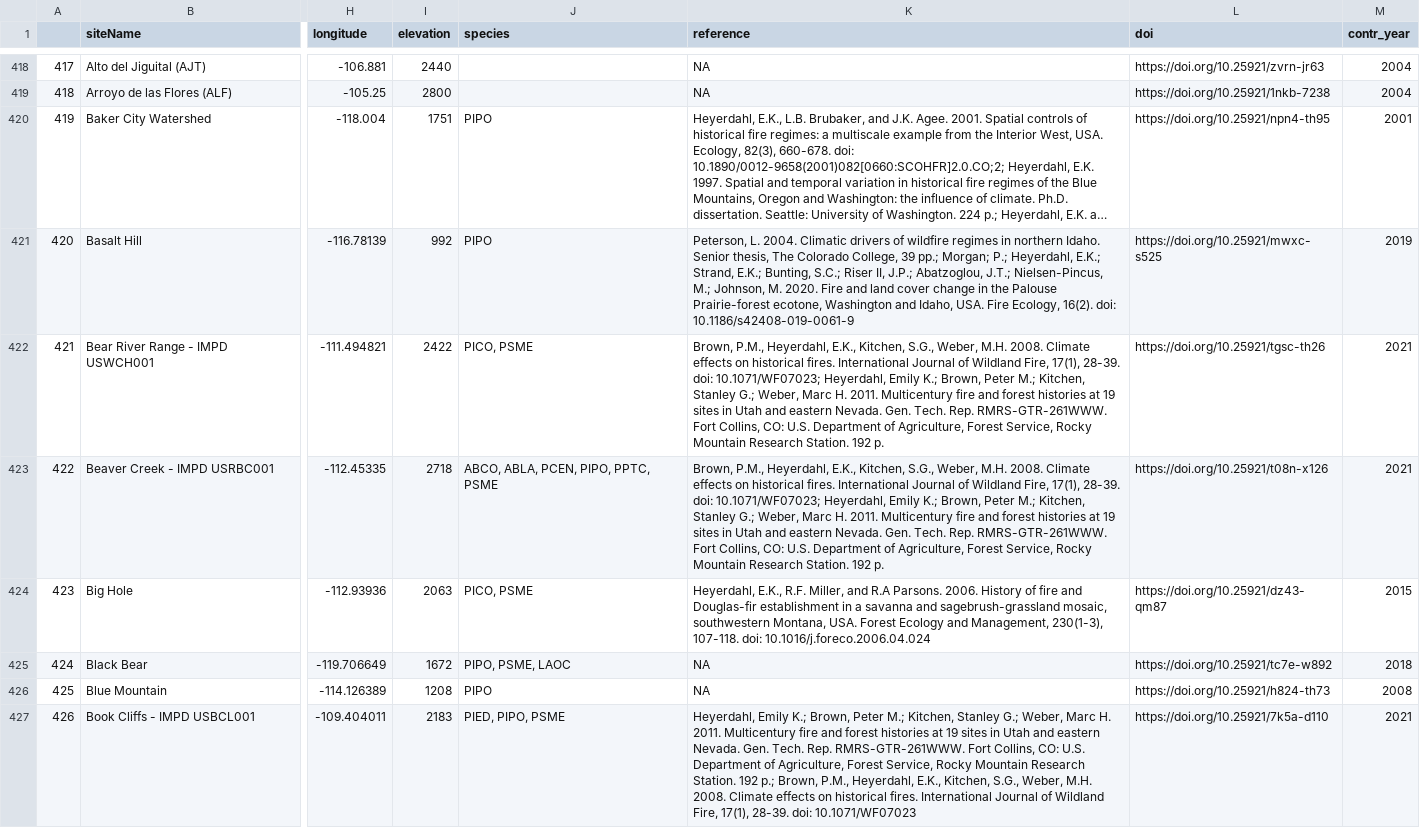
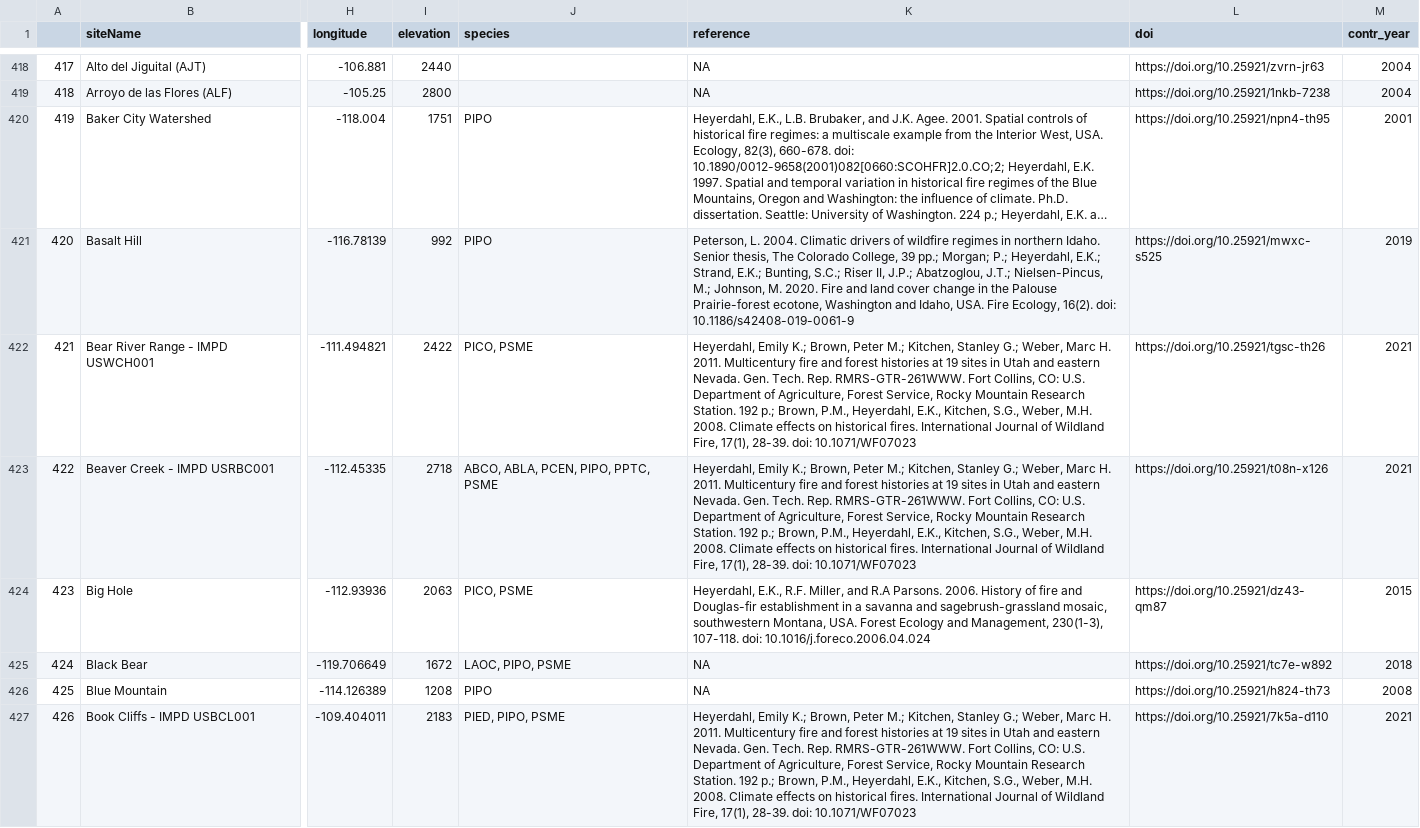
Before and after one commit to chguiterman/scrape-IMPD, a CSV file: data/impd_meta.csv, drawn as a sheet; only a part is shown, gaps mark what is left out; long unchanged cells end in …; the diff covers the shown part only; the diff names each change by its address in the sheet, - before the commit and + after, or states it on an @@ line.

```diff
--- a/data/impd_meta.csv
+++ b/data/impd_meta.csv
-K422:K423 (reference): Brown, P.M., Heyerdahl, E.K., Kitchen, S.G., Weber, M.H. 2008. Climate effects on historical fires. International Journal of Wildland Fire, 17(1), 28-39. doi: 10.1071/WF07023; Heyerdahl, Emily K.; Brown, Peter M.; Kitchen, Stanley G.; Weber, Marc H. 2011. Multicentury fire and forest histories at 19 sites in Utah and eastern Nevada. Gen. Tech. Rep. RMRS-GTR-261WWW. Fort Collins, CO: U.S. Department of Agriculture, Forest Service, Rocky Mountain Research Station. 192 p.
+K422:K423 (reference): Heyerdahl, Emily K.; Brown, Peter M.; Kitchen, Stanley G.; Weber, Marc H. 2011. Multicentury fire and forest histories at 19 sites in Utah and eastern Nevada. Gen. Tech. Rep. RMRS-GTR-261WWW. Fort Collins, CO: U.S. Department of Agriculture, Forest Service, Rocky Mountain Research Station. 192 p.; Brown, P.M., Heyerdahl, E.K., Kitchen, S.G., Weber, M.H. 2008. Climate effects on historical fires. International Journal of Wildland Fire, 17(1), 28-39. doi: 10.1071/WF07023
-J425 (species): PIPO, PSME, LAOC
+J425 (species): LAOC, PIPO, PSME
```
Also changed, not shown: 47 edited cells elsewhere in this file, 1 other file.
